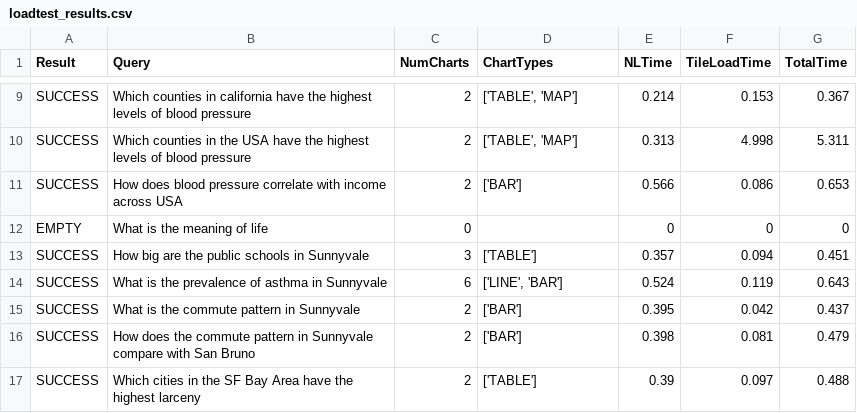
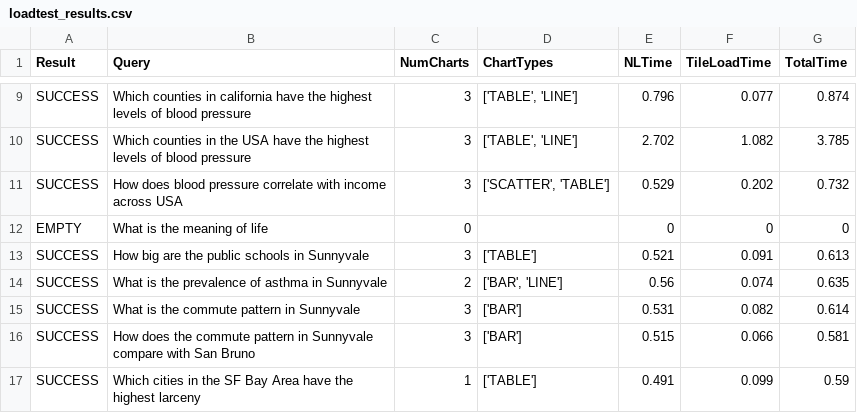
Before and after one commit to saurabh-csufi/website, a CSV file: tools/nl/loadtest/loadtest_results.csv, drawn as a sheet; only a part is shown, gaps mark what is left out; the diff covers the shown part only; the diff names each change by its address in the sheet, - before the commit and + after, or states it on an @@ line.

```diff
--- a/tools/nl/loadtest/loadtest_results.csv
+++ b/tools/nl/loadtest/loadtest_results.csv
-C9:C11 (NumCharts): 2
+C9:C11 (NumCharts): 3
-D9:D10 (ChartTypes): ['TABLE', 'MAP']
+D9:D10 (ChartTypes): ['TABLE', 'LINE']
-E9 (NLTime): 0.214
+E9 (NLTime): 0.796
-F9 (TileLoadTime): 0.153
+F9 (TileLoadTime): 0.077
-G9 (TotalTime): 0.367
+G9 (TotalTime): 0.874
-E10 (NLTime): 0.313
+E10 (NLTime): 2.702
-F10 (TileLoadTime): 4.998
+F10 (TileLoadTime): 1.082
-G10 (TotalTime): 5.311
+G10 (TotalTime): 3.785
-D11 (ChartTypes): ['BAR']
+D11 (ChartTypes): ['SCATTER', 'TABLE']
-E11 (NLTime): 0.566
+E11 (NLTime): 0.529
-F11 (TileLoadTime): 0.086
+F11 (TileLoadTime): 0.202
-G11 (TotalTime): 0.653
+G11 (TotalTime): 0.732
-E13 (NLTime): 0.357
+E13 (NLTime): 0.521
-F13 (TileLoadTime): 0.094
+F13 (TileLoadTime): 0.091
-G13 (TotalTime): 0.451
+G13 (TotalTime): 0.613
-C14 (NumCharts): 6
+C14 (NumCharts): 2
-D14 (ChartTypes): ['LINE', 'BAR']
+D14 (ChartTypes): ['BAR', 'LINE']
-E14 (NLTime): 0.524
+E14 (NLTime): 0.56
-F14 (TileLoadTime): 0.119
+F14 (TileLoadTime): 0.074
-G14 (TotalTime): 0.643
+G14 (TotalTime): 0.635
-C15:C16 (NumCharts): 2
+C15:C16 (NumCharts): 3
-E15 (NLTime): 0.395
+E15 (NLTime): 0.531
-F15 (TileLoadTime): 0.042
+F15 (TileLoadTime): 0.082
-G15 (TotalTime): 0.437
+G15 (TotalTime): 0.614
-E16 (NLTime): 0.398
+E16 (NLTime): 0.515
-F16 (TileLoadTime): 0.081
+F16 (TileLoadTime): 0.066
-G16 (TotalTime): 0.479
+G16 (TotalTime): 0.581
-C17 (NumCharts): 2
+C17 (NumCharts): 1
-E17 (NLTime): 0.39
+E17 (NLTime): 0.491
-F17 (TileLoadTime): 0.097
+F17 (TileLoadTime): 0.099
-G17 (TotalTime): 0.488
+G17 (TotalTime): 0.59
```
Also changed, not shown: 139 edited cells elsewhere in this file.
